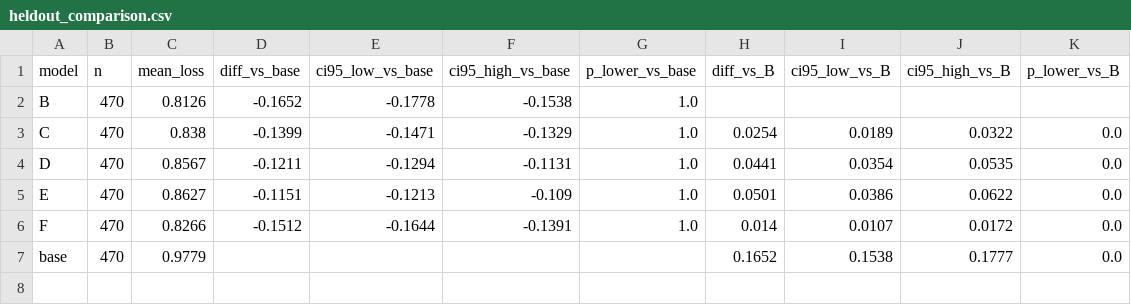
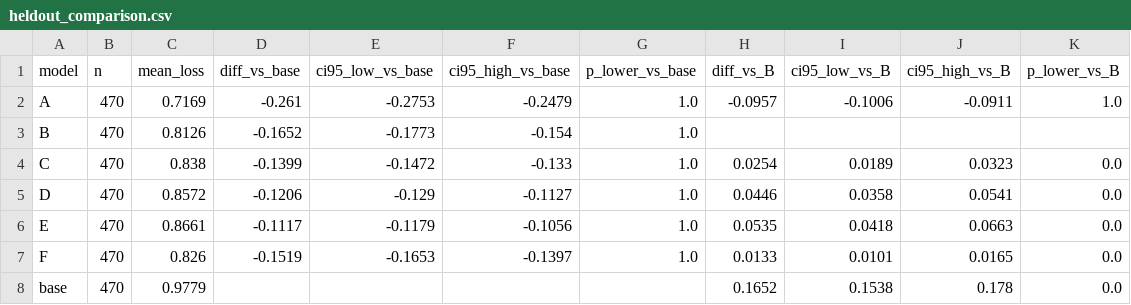
Before and after one commit to mariaaktermukti/bengali-instruction-filtering, a CSV file: results/full_run/heldout_comparison.csv, drawn as a sheet.

```diff
--- a/results/full_run/heldout_comparison.csv
+++ b/results/full_run/heldout_comparison.csv
@@ -1,7 +1,8 @@
 model,n,mean_loss,diff_vs_base,ci95_low_vs_base,ci95_high_vs_base,p_lower_vs_base,diff_vs_B,ci95_low_vs_B,ci95_high_vs_B,p_lower_vs_B
-B,470,0.8126,-0.1652,-0.1778,-0.1538,1.0,,,,
-C,470,0.838,-0.1399,-0.1471,-0.1329,1.0,0.0254,0.0189,0.0322,0.0
-D,470,0.8567,-0.1211,-0.1294,-0.1131,1.0,0.0441,0.0354,0.0535,0.0
-E,470,0.8627,-0.1151,-0.1213,-0.109,1.0,0.0501,0.0386,0.0622,0.0
-F,470,0.8266,-0.1512,-0.1644,-0.1391,1.0,0.014,0.0107,0.0172,0.0
-base,470,0.9779,,,,,0.1652,0.1538,0.1777,0.0
+A,470,0.7169,-0.261,-0.2753,-0.2479,1.0,-0.0957,-0.1006,-0.0911,1.0
+B,470,0.8126,-0.1652,-0.1773,-0.154,1.0,,,,
+C,470,0.838,-0.1399,-0.1472,-0.133,1.0,0.0254,0.0189,0.0323,0.0
+D,470,0.8572,-0.1206,-0.129,-0.1127,1.0,0.0446,0.0358,0.0541,0.0
+E,470,0.8661,-0.1117,-0.1179,-0.1056,1.0,0.0535,0.0418,0.0663,0.0
+F,470,0.826,-0.1519,-0.1653,-0.1397,1.0,0.0133,0.0101,0.0165,0.0
+base,470,0.9779,,,,,0.1652,0.1538,0.178,0.0
```
Also changed, not shown: results/full_run/heldout_by_domain.csv, results/full_run/per_seed.csv, 10 other files.
